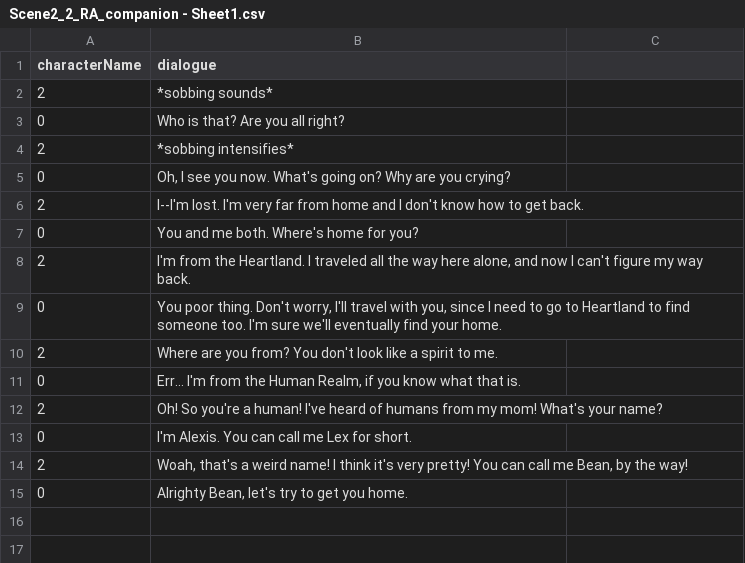
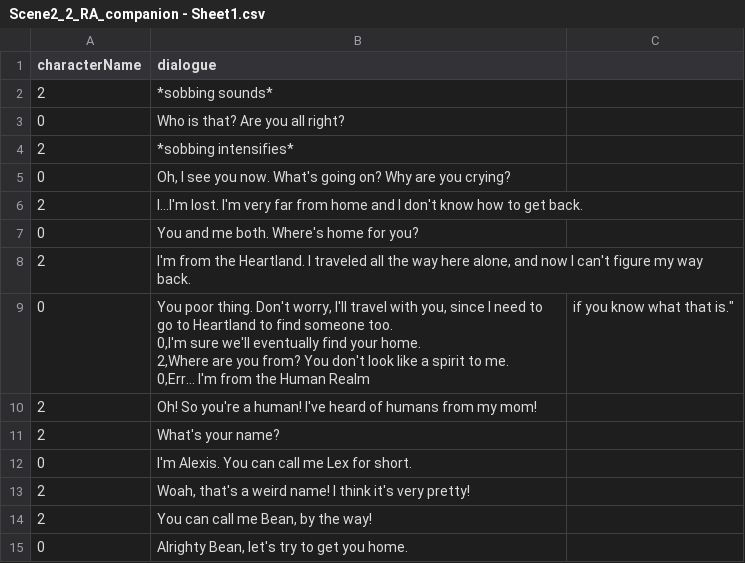
Before and after one commit to Columbia-University-Gamedev/Fall-2021-Minigames, a CSV file: Assets/Assets/AdventureRPG/Dialogue/Scene 2/Scene2_2_RA_companion - Sheet1.csv, drawn as a sheet.

```diff
--- a/Assets/Assets/AdventureRPG/Dialogue/Scene 2/Scene2_2_RA_companion - Sheet1.csv
+++ b/Assets/Assets/AdventureRPG/Dialogue/Scene 2/Scene2_2_RA_companion - Sheet1.csv
@@ -5,11 +5,14 @@ characterName,dialogue
 0,"Oh, I see you now. What's going on? Why are you crying?"
-2,I--I'm lost. I'm very far from home and I don't know how to get back.
+2,I...I'm lost. I'm very far from home and I don't know how to get back.
 0,You and me both. Where's home for you?
 2,"I'm from the Heartland. I traveled all the way here alone, and now I can't figure my way back. "
-0,"You poor thing. Don't worry, I'll travel with you, since I need to go to Heartland to find someone too. I'm sure we'll eventually find your home."
-2,Where are you from? You don't look like a spirit to me.
-0,"Err... I'm from the Human Realm, if you know what that is."
-2,Oh! So you're a human! I've heard of humans from my mom! What's your name?
+0,"You poor thing. Don't worry, I'll travel with you, since I need to go to Heartland to find someone too.
+0,I'm sure we'll eventually find your home.
+2,Where are you from? You don't look like a spirit to me.
+0,"Err... I'm from the Human Realm, if you know what that is."
+2,Oh! So you're a human! I've heard of humans from my mom!
+2,What's your name?
 0,I'm Alexis. You can call me Lex for short.
-2,"Woah, that's a weird name! I think it's very pretty! You can call me Bean, by the way!"
+2,"Woah, that's a weird name! I think it's very pretty!"
+2,"You can call me Bean, by the way!"
 0,"Alrighty Bean, let's try to get you home."
```
Also changed, not shown: Assets/Assets/AdventureRPG/Dialogue/Scene 1/Scene1_1_Prof_RA - Sheet1.csv, Assets/Assets/AdventureRPG/Dialogue/Scene 1/Scene1_2_Prof_RA - Sheet1.csv, 19 other files.
